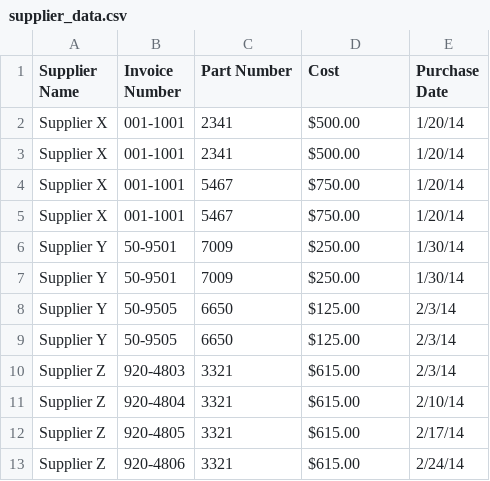
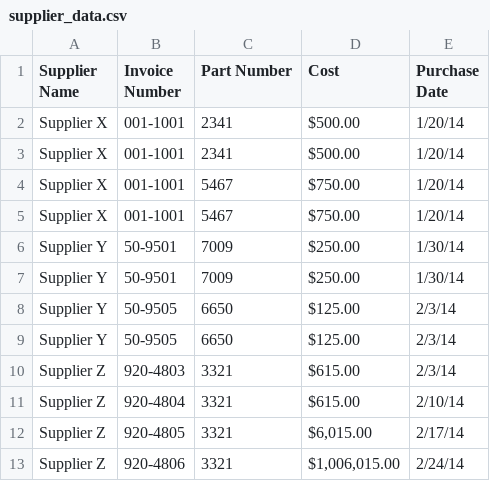
Before and after one commit to hankkuu/Learned, a CSV file: data/hanbit-foundations-analytics-python/2 CSV 파일/data/supplier_data.csv, drawn as a sheet.

Commit message:
2 - 03 기본 문자열 파싱이 실패하는 경우

```diff
--- a/data/hanbit-foundations-analytics-python/2 CSV 파일/data/supplier_data.csv
+++ b/data/hanbit-foundations-analytics-python/2 CSV 파일/data/supplier_data.csv
@@ -11,3 +11,3 @@ Supplier Z,920-4803,3321,$615.00,2/3/14
 Supplier Z,920-4804,3321,$615.00,2/10/14
-Supplier Z,920-4805,3321,$615.00,2/17/14
-Supplier Z,920-4806,3321,$615.00,2/24/14
+Supplier Z,920-4805,3321,"$6,015.00",2/17/14
+Supplier Z,920-4806,3321,"$1,006,015.00",2/24/14
```
